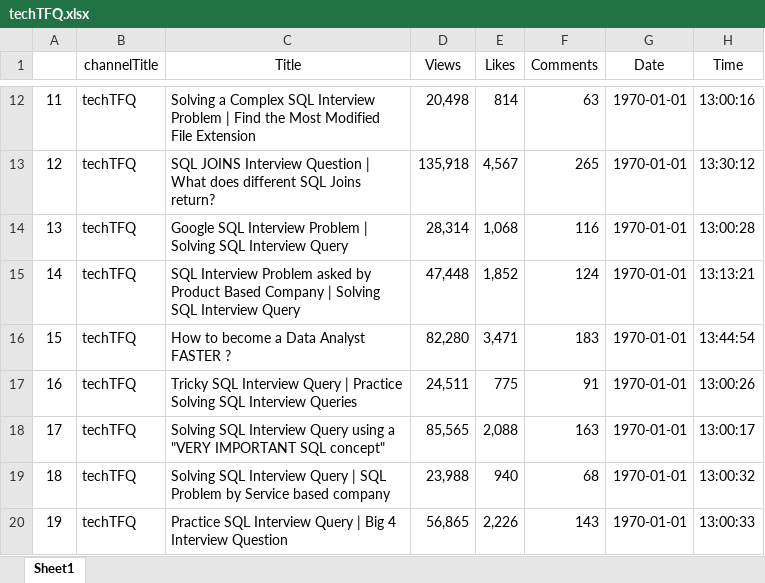
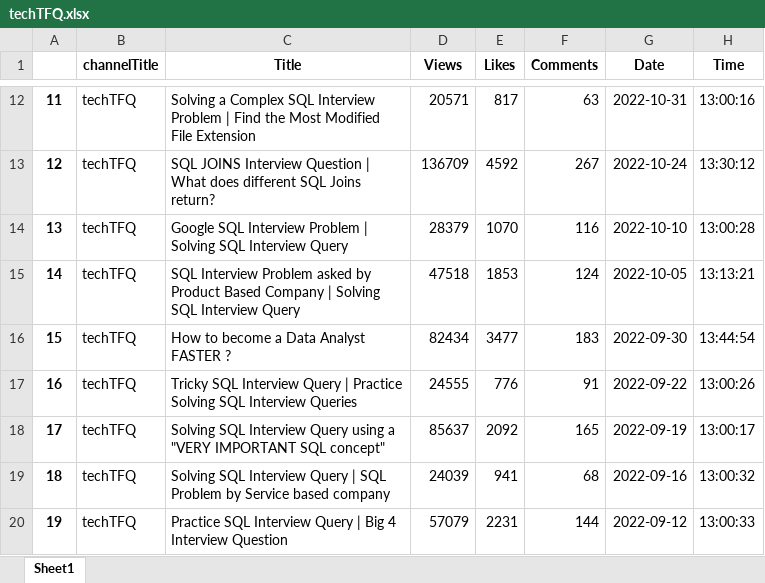
Before and after one commit to Shree7676/Data-Science-Masters, an Excel workbook: youtube_webscrab/techTFQ.xlsx, sheet Sheet1, drawn as a sheet; only a part is shown, gaps mark what is left out; values as stored, in another font and other column widths than the file's, no borders; the diff covers the shown part only; the diff names each change by its address in the sheet, - before the commit and + after, or states it on an @@ line.

```diff
--- a/youtube_webscrab/techTFQ.xlsx (sheet Sheet1)
+++ b/youtube_webscrab/techTFQ.xlsx (sheet Sheet1)
-B1:H1 bold: off
+B1:H1 bold: on
-A12:A20 bold: off
+A12:A20 bold: on
-D12 (Views): 20,498
+D12 (Views): 20571
-E12 (Likes): 814
+E12 (Likes): 817
-G12 (Date): 1970-01-01
+G12 (Date): 2022-10-31
-D13 (Views): 135,918
+D13 (Views): 136709
-E13 (Likes): 4,567
+E13 (Likes): 4592
-F13 (Comments): 265
+F13 (Comments): 267
-G13 (Date): 1970-01-01
+G13 (Date): 2022-10-24
-D14 (Views): 28,314
+D14 (Views): 28379
-E14 (Likes): 1,068
+E14 (Likes): 1070
-G14 (Date): 1970-01-01
+G14 (Date): 2022-10-10
-D15 (Views): 47,448
+D15 (Views): 47518
-E15 (Likes): 1,852
+E15 (Likes): 1853
-G15 (Date): 1970-01-01
+G15 (Date): 2022-10-05
-D16 (Views): 82,280
+D16 (Views): 82434
-E16 (Likes): 3,471
+E16 (Likes): 3477
-G16 (Date): 1970-01-01
+G16 (Date): 2022-09-30
-D17 (Views): 24,511
+D17 (Views): 24555
-E17 (Likes): 775
+E17 (Likes): 776
-G17 (Date): 1970-01-01
+G17 (Date): 2022-09-22
-D18 (Views): 85,565
+D18 (Views): 85637
-E18 (Likes): 2,088
+E18 (Likes): 2092
-F18 (Comments): 163
+F18 (Comments): 165
-G18 (Date): 1970-01-01
+G18 (Date): 2022-09-19
-D19 (Views): 23,988
+D19 (Views): 24039
-E19 (Likes): 940
+E19 (Likes): 941
-G19 (Date): 1970-01-01
+G19 (Date): 2022-09-16
-D20 (Views): 56,865
+D20 (Views): 57079
-E20 (Likes): 2,226
+E20 (Likes): 2231
-F20 (Comments): 143
+F20 (Comments): 144
-G20 (Date): 1970-01-01
+G20 (Date): 2022-09-12
```
Also changed, not shown: 230 edited cells and cell formats elsewhere in this sheet, youtube_webscrab/Alex The Analyst.xlsx, youtube_webscrab/Comparing_all.xlsx, 6 other files.
